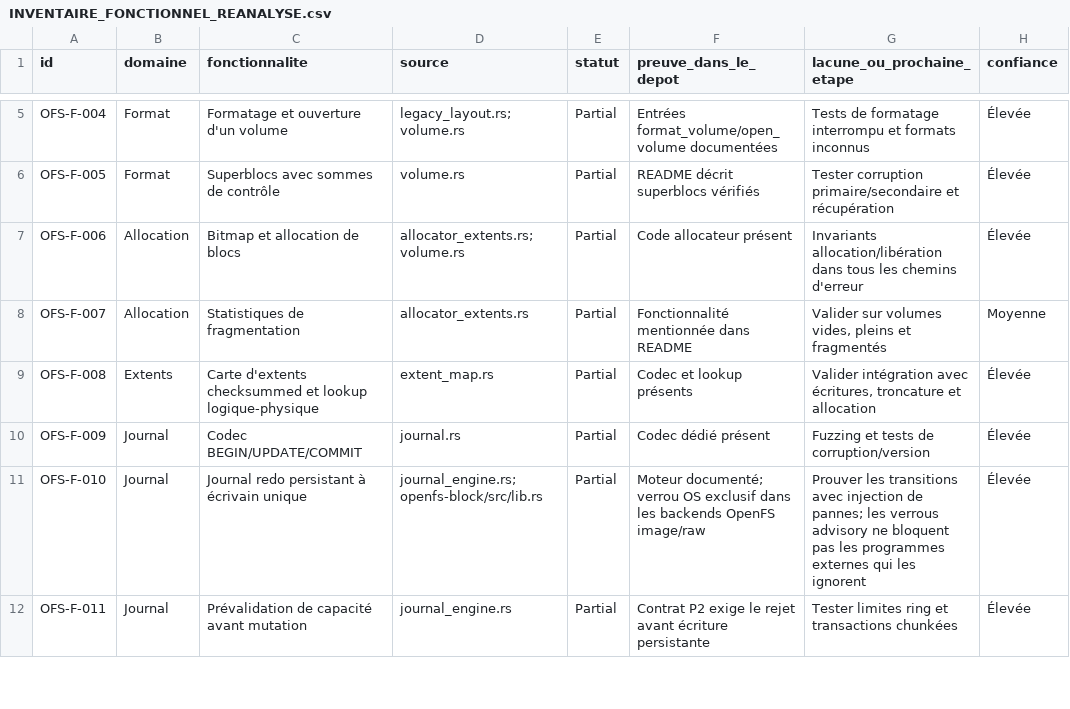
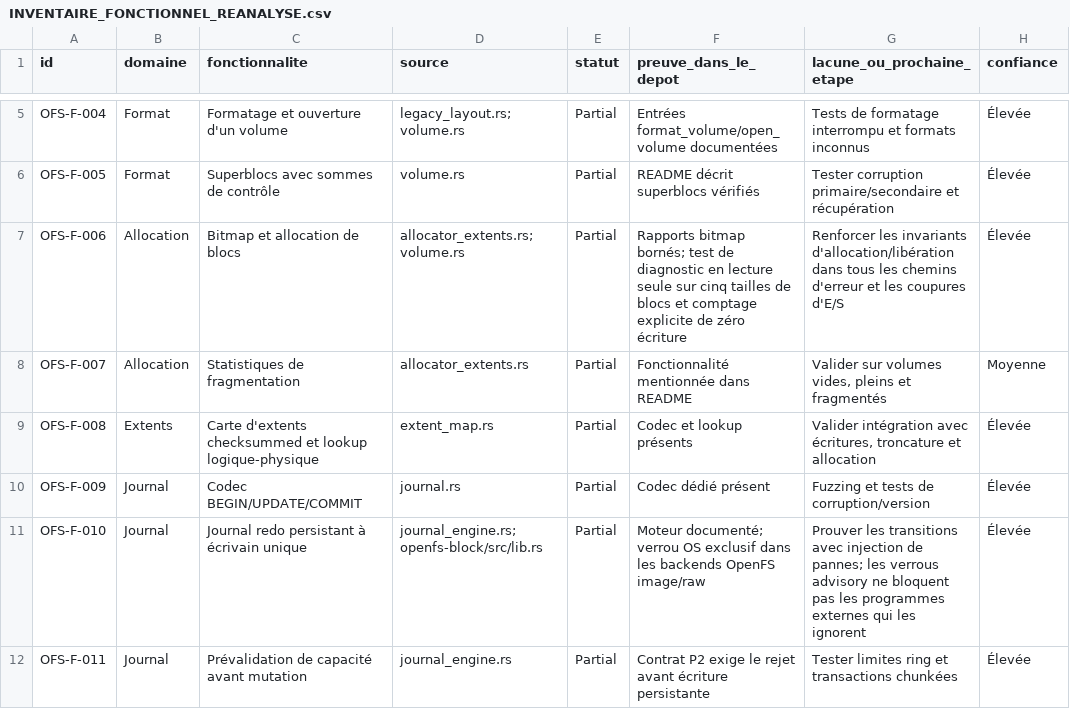
Before and after one commit to Likounsee/OpenFS, a CSV file: OpenFS/docs/INVENTAIRE_FONCTIONNEL_REANALYSE.csv, drawn as a sheet; only a part is shown, gaps mark what is left out.

Commit message:
Test read-only allocation bitmap diagnostics across block sizes

```diff
--- a/OpenFS/docs/INVENTAIRE_FONCTIONNEL_REANALYSE.csv
+++ b/OpenFS/docs/INVENTAIRE_FONCTIONNEL_REANALYSE.csv
@@ -6,3 +6,3 @@
 "OFS-F-005","Format","Superblocs avec sommes de contrôle","volume.rs","Partial","README décrit superblocs vérifiés","Tester corruption primaire/secondaire et récupération","Élevée"
-"OFS-F-006","Allocation","Bitmap et allocation de blocs","allocator_extents.rs; volume.rs","Partial","Code allocateur présent","Invariants allocation/libération dans tous les chemins d'erreur","Élevée"
+"OFS-F-006","Allocation","Bitmap et allocation de blocs","allocator_extents.rs; volume.rs","Partial","Rapports bitmap bornés; test de diagnostic en lecture seule sur cinq tailles de blocs et comptage explicite de zéro écriture","Renforcer les invariants d'allocation/libération dans tous les chemins d'erreur et les coupures d'E/S","Élevée"
 "OFS-F-007","Allocation","Statistiques de fragmentation","allocator_extents.rs","Partial","Fonctionnalité mentionnée dans README","Valider sur volumes vides, pleins et fragmentés","Moyenne"
```
